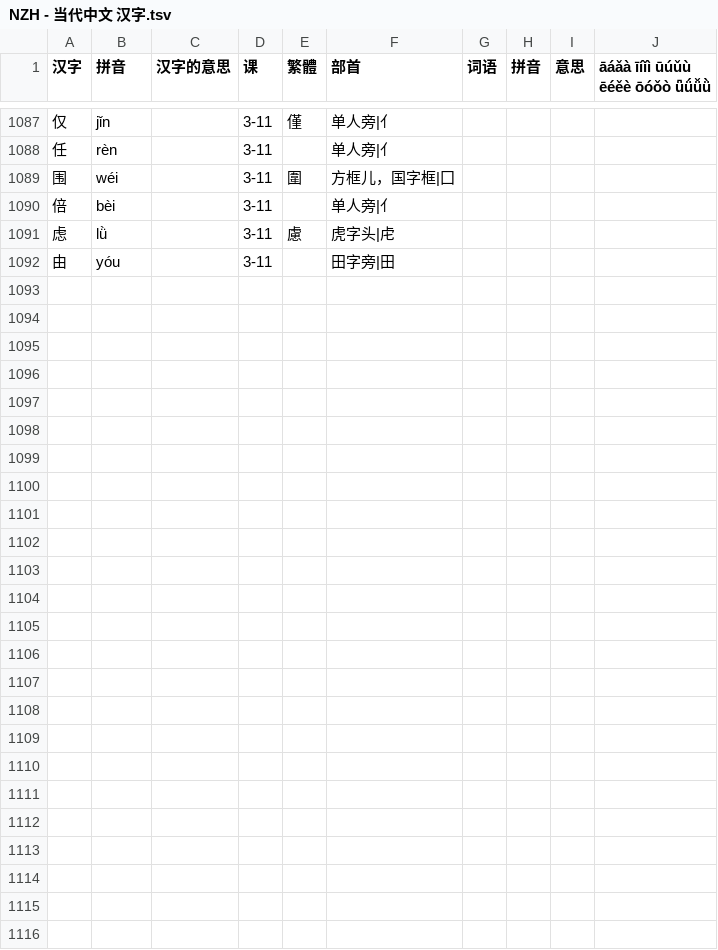
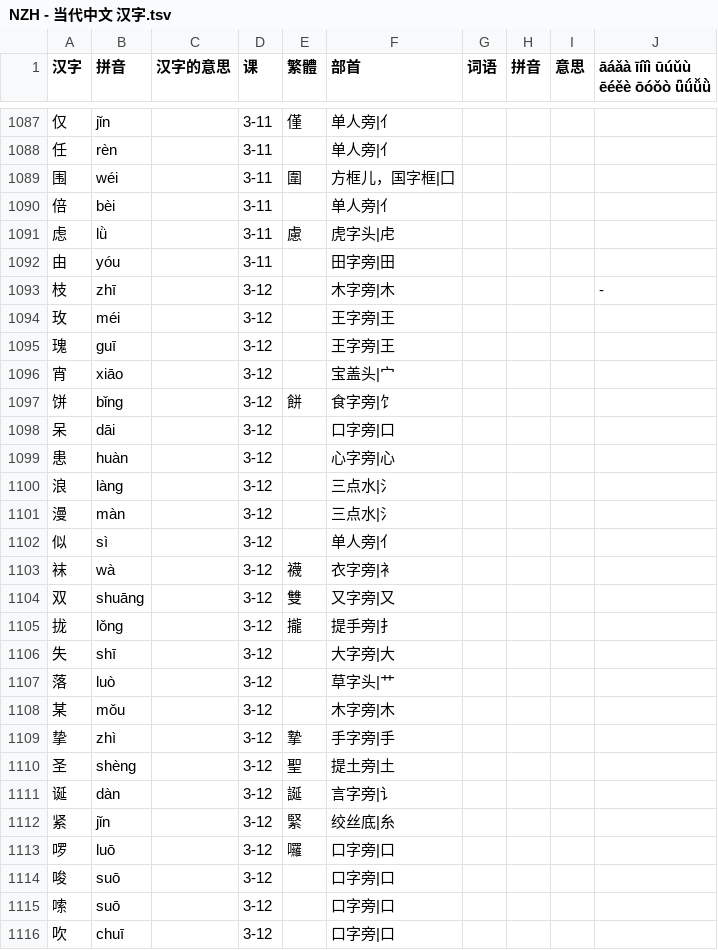
Before and after one commit to jdwebdev/chinois, a TSV file: tsv/NZH - 当代中文 汉字.tsv, drawn as a sheet; only a part is shown, gaps mark what is left out; the diff names each change by its address in the sheet, - before the commit and + after, or states it on an @@ line.

```diff
--- a/tsv/NZH - 当代中文 汉字.tsv
+++ b/tsv/NZH - 当代中文 汉字.tsv
+row 1093: 枝 | zhī |  | 3-12 |  | 木字旁|木 |  |  |  | -
+row 1094: 玫 | méi |  | 3-12 |  | 王字旁|王
+row 1095: 瑰 | guī |  | 3-12 |  | 王字旁|王
+row 1096: 宵 | xiāo |  | 3-12 |  | 宝盖头|宀
+row 1097: 饼 | bǐng |  | 3-12 | 餅 | 食字旁|饣
+row 1098: 呆 | dāi |  | 3-12 |  | 口字旁|口
+row 1099: 患 | huàn |  | 3-12 |  | 心字旁|心
+row 1100: 浪 | làng |  | 3-12 |  | 三点水|氵
+row 1101: 漫 | màn |  | 3-12 |  | 三点水|氵
+row 1102: 似 | sì |  | 3-12 |  | 单人旁|亻
+row 1103: 袜 | wà |  | 3-12 | 襪 | 衣字旁|衤
+row 1104: 双 | shuāng |  | 3-12 | 雙 | 又字旁|又
+row 1105: 拢 | lǒng |  | 3-12 | 攏 | 提手旁|扌
+row 1106: 失 | shī |  | 3-12 |  | 大字旁|大
+row 1107: 落 | luò |  | 3-12 |  | 草字头|艹
+row 1108: 某 | mǒu |  | 3-12 |  | 木字旁|木
+row 1109: 挚 | zhì |  | 3-12 | 摯 | 手字旁|手
+row 1110: 圣 | shèng |  | 3-12 | 聖 | 提土旁|土
+row 1111: 诞 | dàn |  | 3-12 | 誕 | 言字旁|讠
+row 1112: 紧 | jǐn |  | 3-12 | 緊 | 绞丝底|糸
+row 1113: 啰 | luō |  | 3-12 | 囉 | 口字旁|口
+row 1114: 唆 | suō |  | 3-12 |  | 口字旁|口
+row 1115: 嗦 | suō |  | 3-12 |  | 口字旁|口
+row 1116: 吹 | chuī |  | 3-12 |  | 口字旁|口
```
Also changed, not shown: tsv/NZH - 当代中文 例子.tsv, tsv/NZH - 当代中文 课文.tsv, 3 other files.
